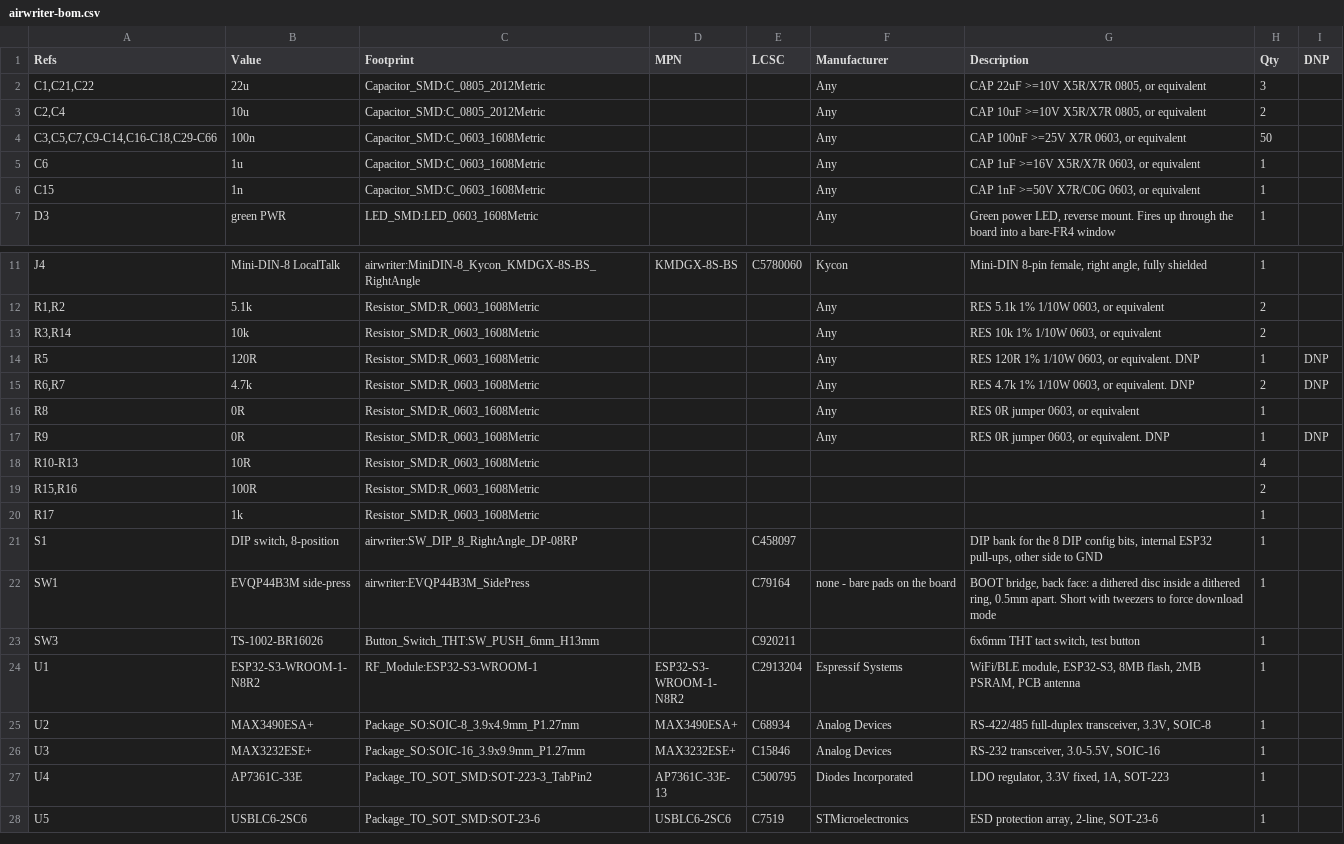
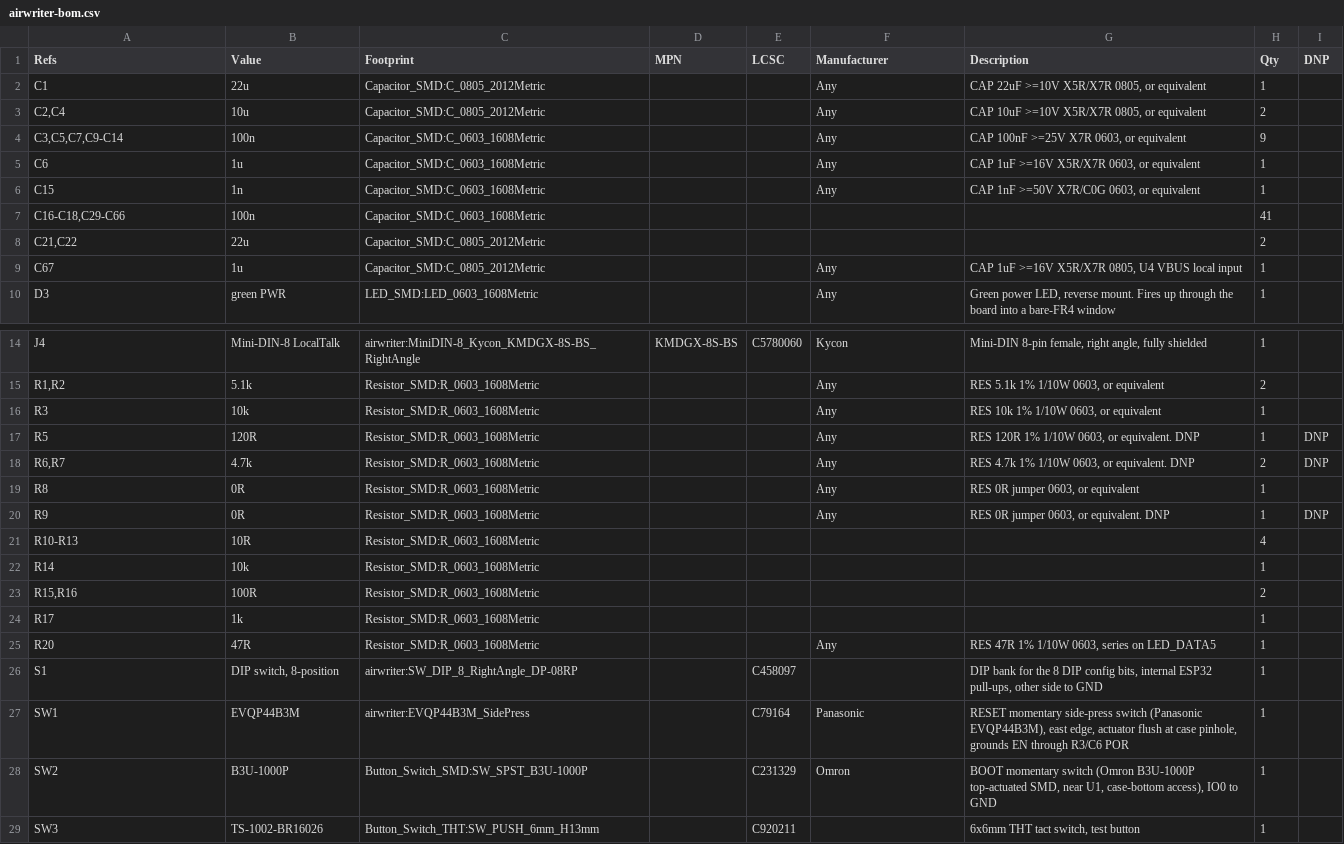
Before and after one commit to wr/airwriter, a CSV file: hardware/airwriter/fab/airwriter-bom.csv, drawn as a sheet; only a part is shown, gaps mark what is left out; the shorter side is filled out with more unchanged rows.

Commit message:
Round 10: regenerate fab package + fix SW1/SW2 BOM identity
- SW1 schematic+board: EVQP44B3M / C79164 (was stale B3U-1000P/C231329 from
  the abandoned reset-relocation; board keeps the east-edge side-press)
- BOOT footprint linked to schematic SW2 (kept 'BOOT' silk); parity clean
- Fab: gerbers, drill, pos (exclude-dnp), BOM, STEP, render, PCBWay zip
- Removed 9 stale Aug-6 .gbr orphans kicad-cli no longer refreshes
- Fresh STEP/STL to Desktop

```diff
--- a/hardware/airwriter/fab/airwriter-bom.csv
+++ b/hardware/airwriter/fab/airwriter-bom.csv
@@ -1,7 +1,10 @@
 "Refs","Value","Footprint","MPN","LCSC","Manufacturer","Description","Qty","DNP"
-"C1,C21,C22","22u","Capacitor_SMD:C_0805_2012Metric","","","Any","CAP 22uF >=10V X5R/X7R 0805, or equivalent","3",""
+"C1","22u","Capacitor_SMD:C_0805_2012Metric","","","Any","CAP 22uF >=10V X5R/X7R 0805, or equivalent","1",""
 "C2,C4","10u","Capacitor_SMD:C_0805_2012Metric","","","Any","CAP 10uF >=10V X5R/X7R 0805, or equivalent","2",""
-"C3,C5,C7,C9-C14,C16-C18,C29-C66","100n","Capacitor_SMD:C_0603_1608Metric","","","Any","CAP 100nF >=25V X7R 0603, or equivalent","50",""
+"C3,C5,C7,C9-C14","100n","Capacitor_SMD:C_0603_1608Metric","","","Any","CAP 100nF >=25V X7R 0603, or equivalent","9",""
 "C6","1u","Capacitor_SMD:C_0603_1608Metric","","","Any","CAP 1uF >=16V X5R/X7R 0603, or equivalent","1",""
 "C15","1n","Capacitor_SMD:C_0603_1608Metric","","","Any","CAP 1nF >=50V X7R/C0G 0603, or equivalent","1",""
+"C16-C18,C29-C66","100n","Capacitor_SMD:C_0603_1608Metric","","","","","41",""
+"C21,C22","22u","Capacitor_SMD:C_0805_2012Metric","","","","","2",""
+"C67","1u","Capacitor_SMD:C_0805_2012Metric","","","Any","CAP 1uF >=16V X5R/X7R 0805, U4 VBUS local input","1",""
 "D3","green PWR","LED_SMD:LED_0603_1608Metric","","","Any","Green power LED, reverse mount. Fires up through the board into a bare-FR4 window","1",""
@@ -12,3 +15,3 @@
 "R1,R2","5.1k","Resistor_SMD:R_0603_1608Metric","","","Any","RES 5.1k 1% 1/10W 0603, or equivalent","2",""
-"R3,R14","10k","Resistor_SMD:R_0603_1608Metric","","","Any","RES 10k 1% 1/10W 0603, or equivalent","2",""
+"R3","10k","Resistor_SMD:R_0603_1608Metric","","","Any","RES 10k 1% 1/10W 0603, or equivalent","1",""
 "R5","120R","Resistor_SMD:R_0603_1608Metric","","","Any","RES 120R 1% 1/10W 0603, or equivalent. DNP","1","DNP"
@@ -18,6 +21,9 @@
 "R10-R13","10R","Resistor_SMD:R_0603_1608Metric","","","","","4",""
+"R14","10k","Resistor_SMD:R_0603_1608Metric","","","","","1",""
 "R15,R16","100R","Resistor_SMD:R_0603_1608Metric","","","","","2",""
 "R17","1k","Resistor_SMD:R_0603_1608Metric","","","","","1",""
+"R20","47R","Resistor_SMD:R_0603_1608Metric","","","Any","RES 47R 1% 1/10W 0603, series on LED_DATA5","1",""
 "S1","DIP switch, 8-position","airwriter:SW_DIP_8_RightAngle_DP-08RP","","C458097","","DIP bank for the 8 DIP config bits, internal ESP32 pull-ups, other side to GND","1",""
-"SW1","EVQP44B3M side-press","airwriter:EVQP44B3M_SidePress","","C79164","none - bare pads on the board","BOOT bridge, back face: a dithered disc inside a dithered ring, 0.5mm apart. Short with tweezers to force download mode","1",""
+"SW1","EVQP44B3M","airwriter:EVQP44B3M_SidePress","","C79164","Panasonic","RESET momentary side-press switch (Panasonic EVQP44B3M), east edge, actuator flush at case pinhole, grounds EN through R3/C6 POR","1",""
+"SW2","B3U-1000P","Button_Switch_SMD:SW_SPST_B3U-1000P","","C231329","Omron","BOOT momentary switch (Omron B3U-1000P top-actuated SMD, near U1, case-bottom access), IO0 to GND","1",""
 "SW3","TS-1002-BR16026","Button_Switch_THT:SW_PUSH_6mm_H13mm","","C920211","","6x6mm THT tact switch, test button","1",""
```
Also changed, not shown: hardware/airwriter/fab/airwriter-pos.csv, 44 other files.
